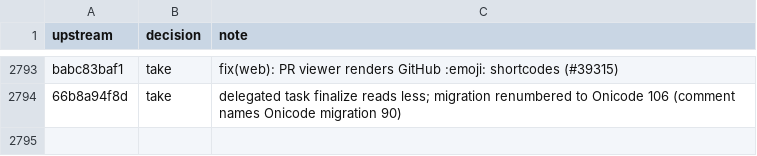
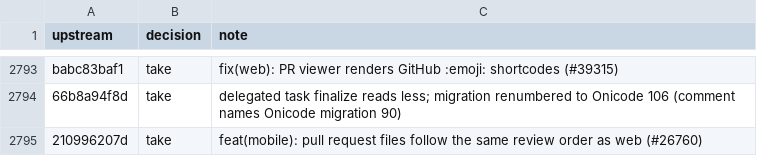
Before and after one commit to aislopware/onicode, a TSV file: scripts/upstream-sync.ledger.tsv, drawn as a sheet; only a part is shown, gaps mark what is left out.

Commit message:
feat(mobile): pull request files follow the same review order as web (#26760)
Ported from pingdotgg/t3code@210996207d.

```diff
--- a/scripts/upstream-sync.ledger.tsv
+++ b/scripts/upstream-sync.ledger.tsv
@@ -2794 +2794,2 @@ babc83baf1	take	fix(web): PR viewer renders GitHub :emoji: shortcodes (#39315)
 66b8a94f8d	take	delegated task finalize reads less; migration renumbered to Onicode 106 (comment names Onicode migration 90)
+210996207d	take	feat(mobile): pull request files follow the same review order as web (#26760)
```
Also changed, not shown: 11 other files.
